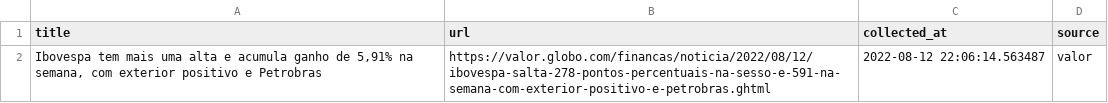
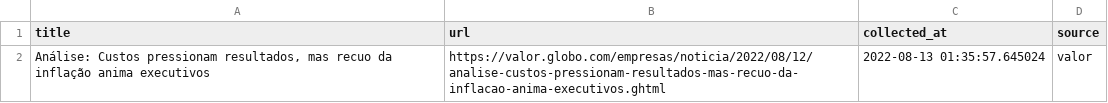
Before and after one commit to leodiegues/lidebot, a CSV file: data/latest_valor.csv, drawn as a sheet.

```diff
--- a/data/latest_valor.csv
+++ b/data/latest_valor.csv
@@ -1,2 +1,2 @@
 title,url,collected_at,source
-"Ibovespa tem mais uma alta e acumula ganho de 5,91% na semana, com exterior positivo e Petrobras",https://valor.globo.com/financas/noticia/2022/08/12/ibovespa-salta-278-pontos-percentuais-na-sesso-e-591-na-semana-com-exterior-positivo-e-petrobras.ghtml,2022-08-12 22:06:14.563487,valor
+"Análise: Custos pressionam resultados, mas recuo da inflação anima executivos",https://valor.globo.com/empresas/noticia/2022/08/12/analise-custos-pressionam-resultados-mas-recuo-da-inflacao-anima-executivos.ghtml,2022-08-13 01:35:57.645024,valor
```
Also changed, not shown: data/latest_estadao.csv, data/latest_folha.csv, 4 other files.
